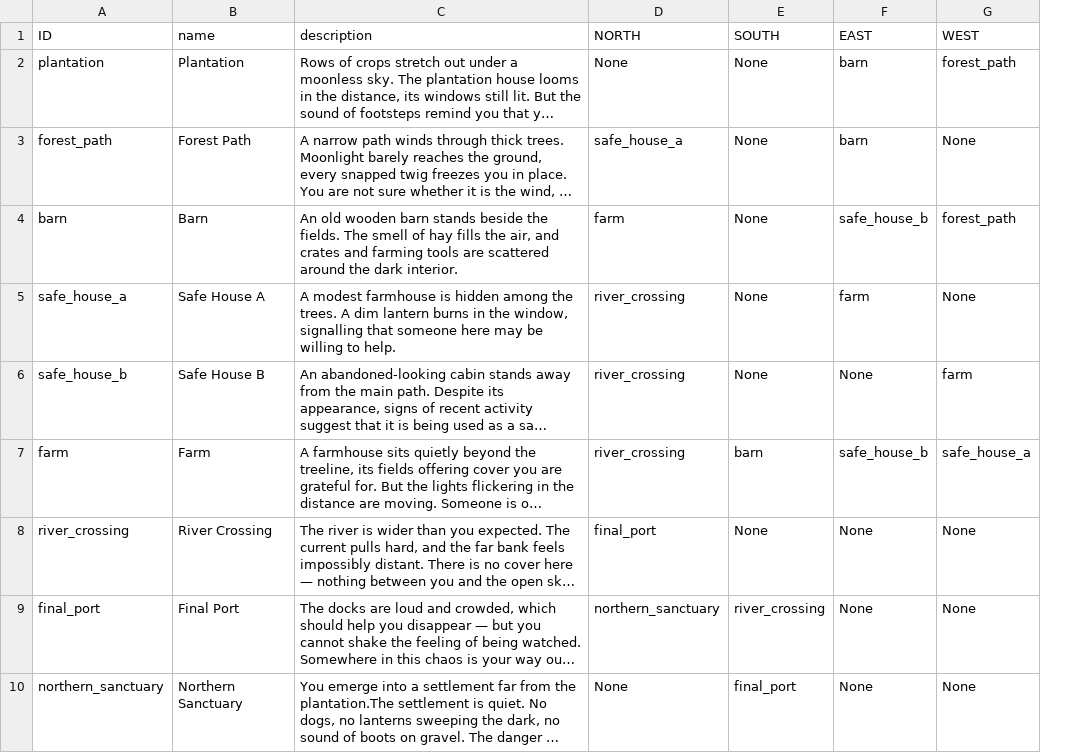
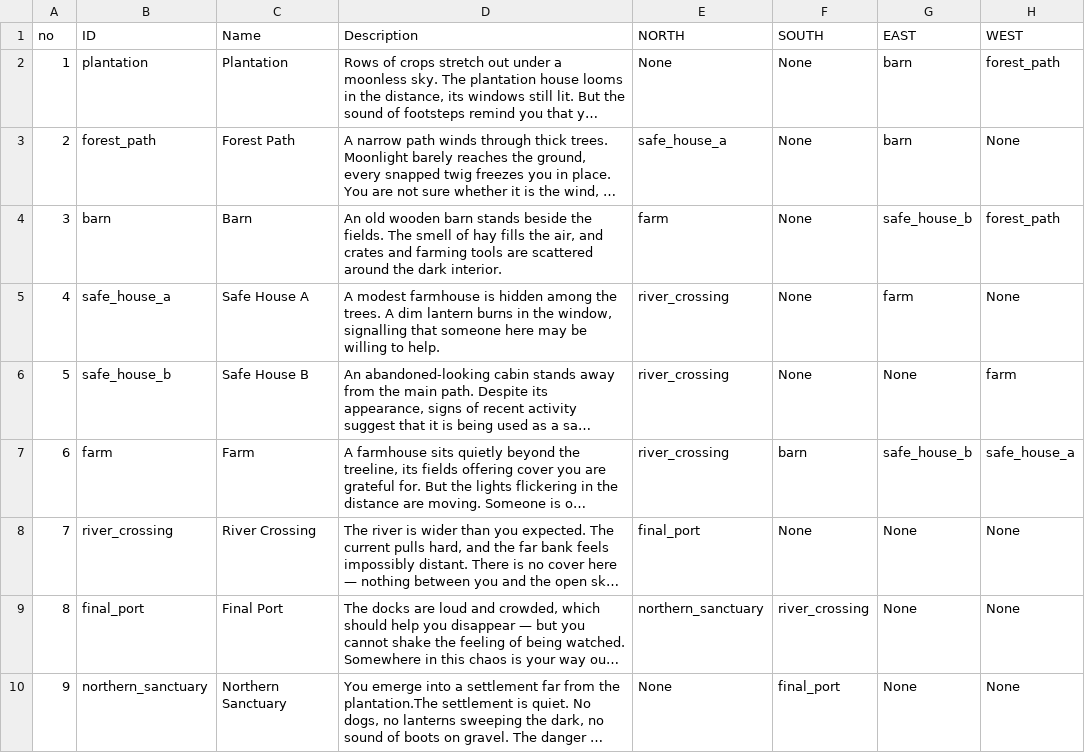
Before and after one commit to EX0R5/escape-to-freedom, a CSV file: room_data.csv, drawn as a sheet; long unchanged cells end in …; addresses are those after the commit; the diff names each change by its address in the sheet, - before the commit and + after, or states it on an @@ line.

```diff
--- a/room_data.csv
+++ b/room_data.csv
+column A (no), rows 2-10: 1 | 2 | 3 | 4 | 5 | 6 | 7 | 8 | 9
-C1: name
+C1: Name
-D1: description
+D1: Description
```
Also changed, not shown: 11 other files.
